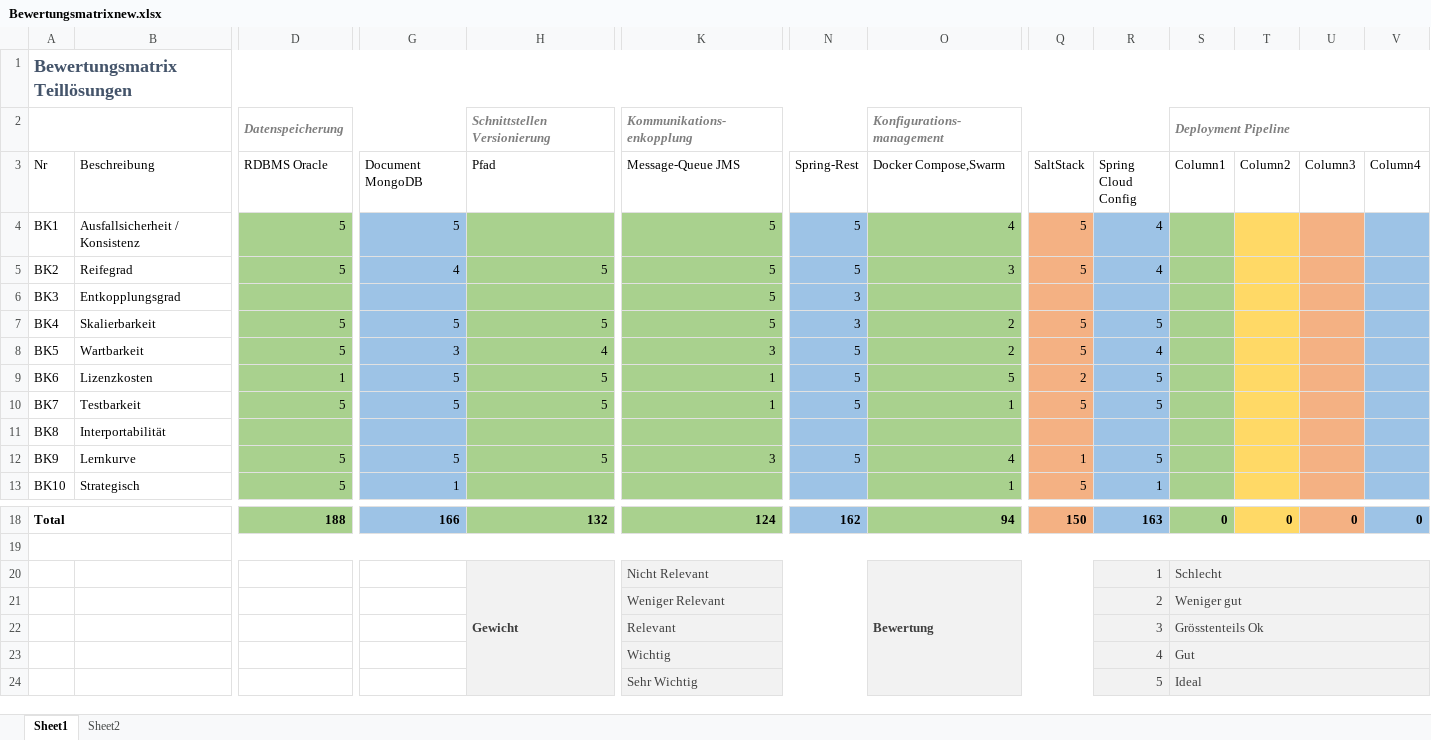
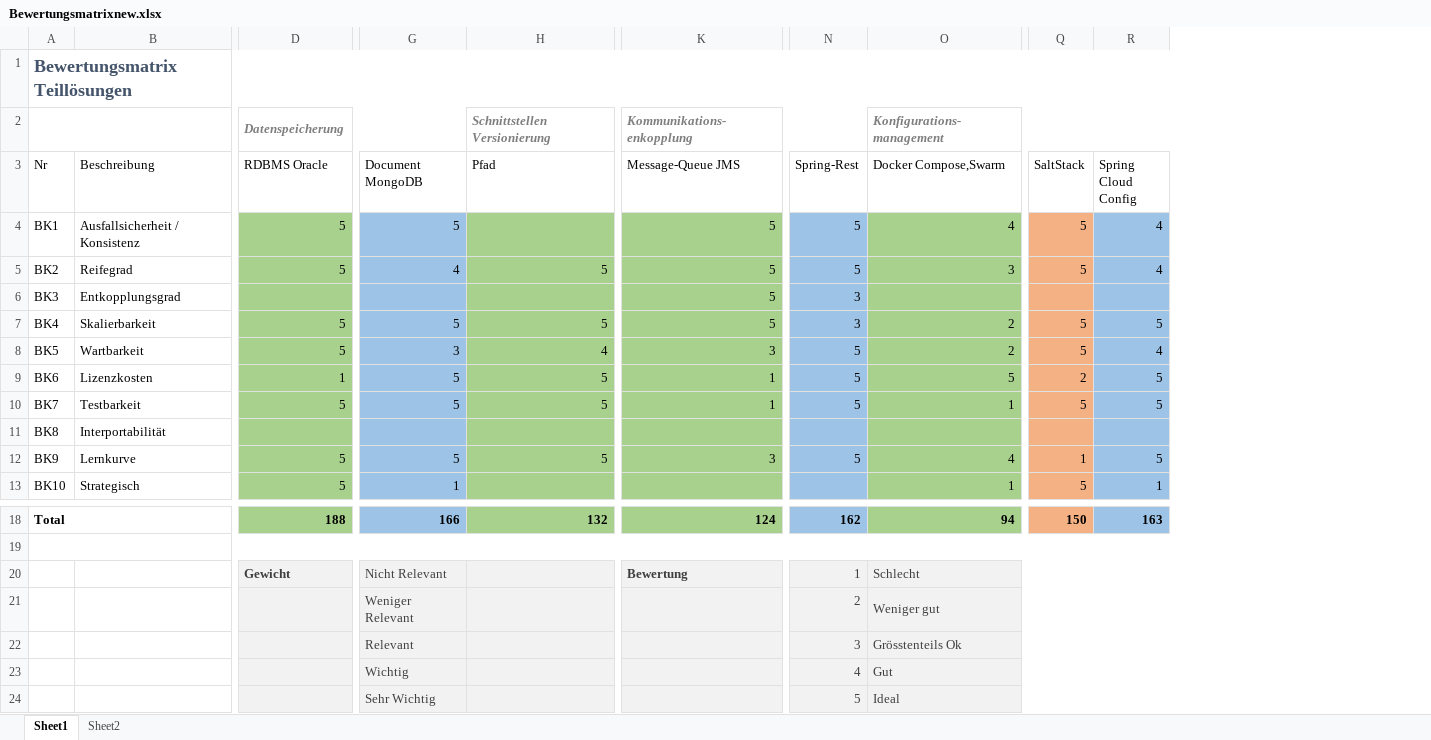
Before and after one commit to effusion/masterthesis, an Excel workbook: Bewertungsmatrixnew.xlsx, sheet Sheet1, drawn as a sheet; only a part is shown, gaps mark what is left out; values as stored, in another font and other column widths than the file's, no borders; table styles not drawn; removed rows and columns are numbered as before the commit, all else as after; rows hold the shown columns only; the diff names each change by its address in the sheet, - before the commit and + after, or states it on an @@ line.

```diff
--- a/Bewertungsmatrixnew.xlsx (sheet Sheet1)
+++ b/Bewertungsmatrixnew.xlsx (sheet Sheet1)
-column S (Column1), row 2: Deployment Pipeline; row 18: 0
-column T (Column2), row 18: 0
-column U (Column3), row 18: 0
-column V (Column4), row 18: 0
-row 20:  |  |  |  | Gewicht | Nicht Relevant |  | Bewertung |  | 1 | Schlecht
-row 21:  |  |  |  |  | Weniger Relevant |  |  |  | 2 | Weniger gut
-row 22:  |  |  |  |  | Relevant |  |  |  | 3 | Grösstenteils Ok
-row 23:  |  |  |  |  | Wichtig |  |  |  | 4 | Gut
-row 24:  |  |  |  |  | Sehr Wichtig |  |  |  | 5 | Ideal
+row 20:  |  | Gewicht | Nicht Relevant |  | Bewertung | 1 | Schlecht
+row 21:  |  |  | Weniger Relevant |  |  | 2 | Weniger gut
+row 22:  |  |  | Relevant |  |  | 3 | Grösstenteils Ok
+row 23:  |  |  | Wichtig |  |  | 4 | Gut
+row 24:  |  |  | Sehr Wichtig |  |  | 5 | Ideal
```
Also changed, not shown: 2 other files.
